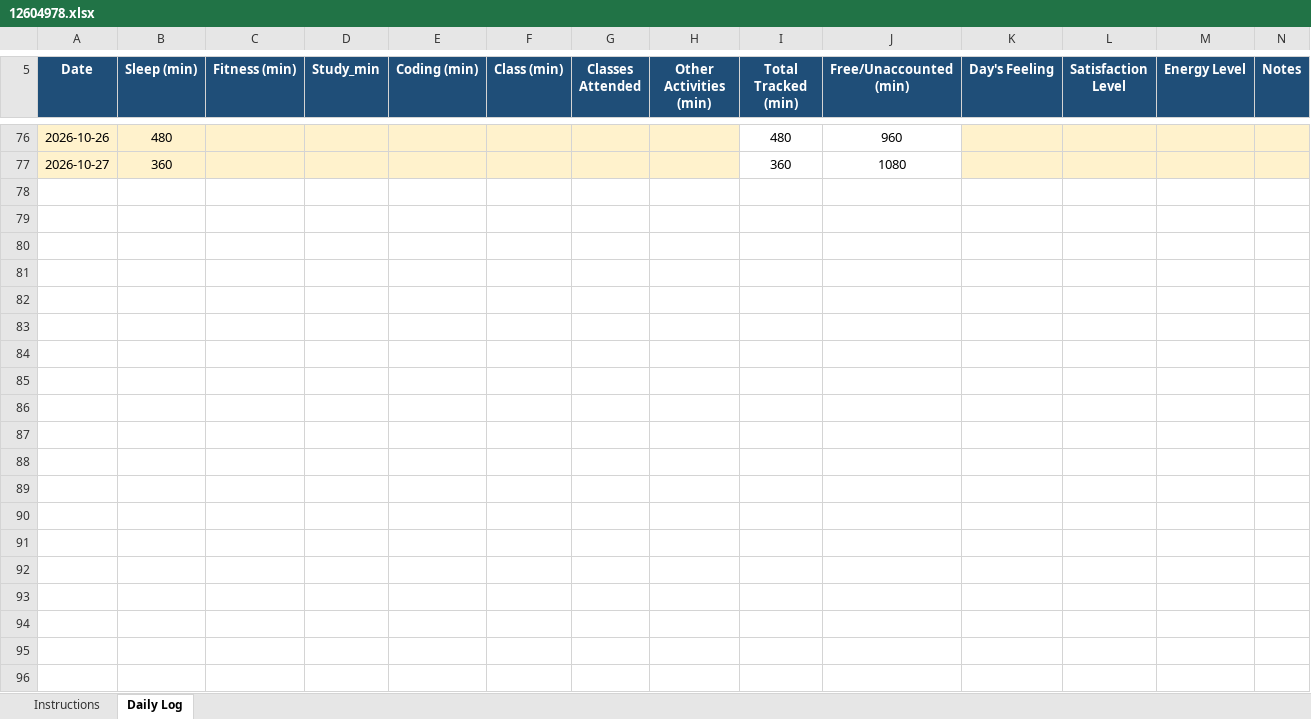
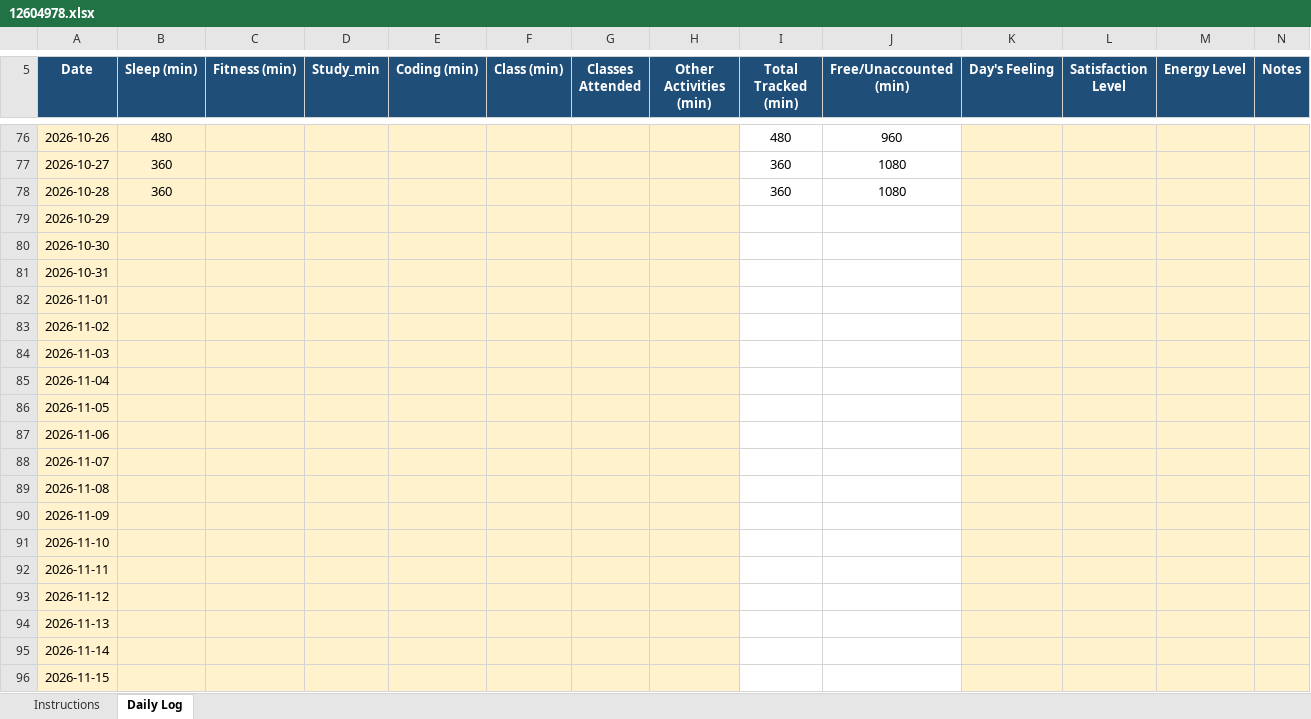
Before and after one commit to codewithrahulk/CAP776, an Excel workbook: 12604978.xlsx, sheet Daily Log, drawn as a sheet; only a part is shown, gaps mark what is left out; values as stored, in another font and other column widths than the file's, no borders; conditional formats not drawn; the diff covers the shown part only; the diff names each change by its address in the sheet, - before the commit and + after, or states it on an @@ line.

Commit message:
dailyupdate

```diff
--- a/12604978.xlsx (sheet Daily Log)
+++ b/12604978.xlsx (sheet Daily Log)
+row 78: 2026-10-28 | 360 |  |  |  |  |  |  | 360 | 1080
+row 79: 2026-10-29
+row 80: 2026-10-30
+row 81: 2026-10-31
+row 82: 2026-11-01
+row 83: 2026-11-02
+row 84: 2026-11-03
+row 85: 2026-11-04
+row 86: 2026-11-05
+row 87: 2026-11-06
+row 88: 2026-11-07
+row 89: 2026-11-08
+row 90: 2026-11-09
+row 91: 2026-11-10
+row 92: 2026-11-11
+row 93: 2026-11-12
+row 94: 2026-11-13
+row 95: 2026-11-14
+row 96: 2026-11-15
```
Also changed, not shown: 305 added rows elsewhere in this sheet.
